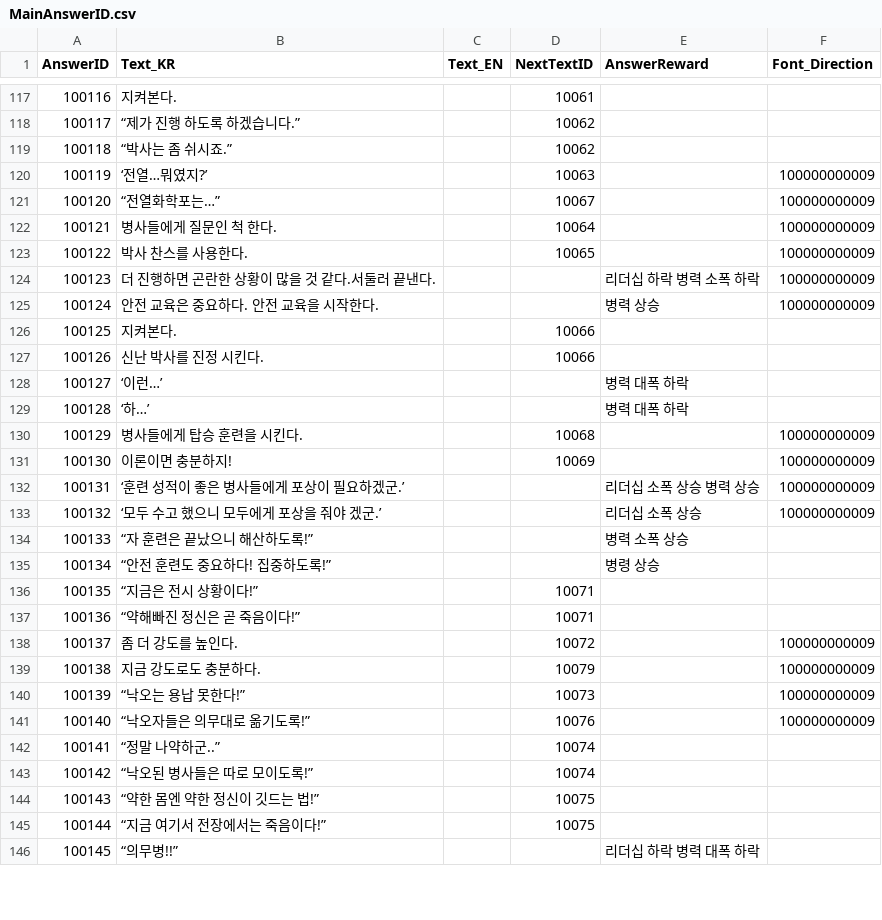
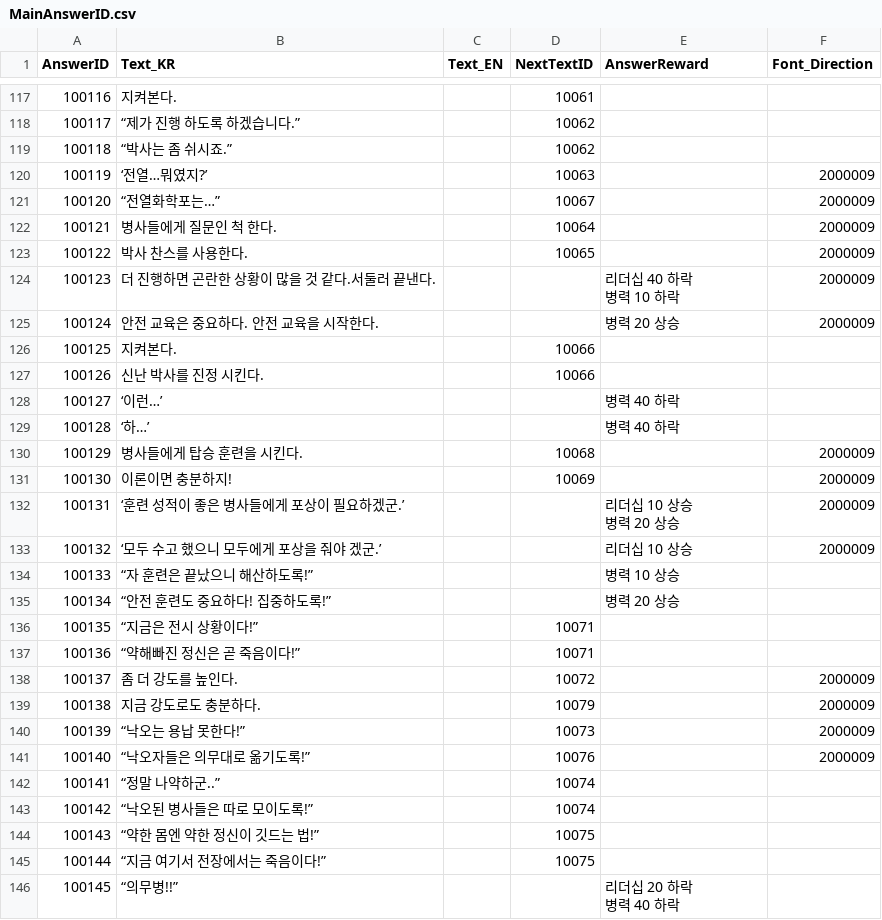
Before and after one commit to hegon910/Project_Aegis, a CSV file: Assets/Resources/MainAnswerID.csv, drawn as a sheet; only a part is shown, gaps mark what is left out; the diff covers the shown part only.

```diff
--- a/Assets/Resources/MainAnswerID.csv
+++ b/Assets/Resources/MainAnswerID.csv
@@ -119,24 +121,26 @@
 100118,“박사는 좀 쉬시죠.”,,10062,,
-100119,‘전열…뭐였지?’,,10063,,100000000009
-100120,“전열화학포는…”,,10067,,100000000009
-100121,병사들에게 질문인 척 한다.,,10064,,100000000009
-100122,박사 찬스를 사용한다.,,10065,,100000000009
-100123,더 진행하면 곤란한 상황이 많을 것 같다.서둘러 끝낸다.,,,리더십 하락 병력 소폭 하락,100000000009
-100124,안전 교육은 중요하다. 안전 교육을 시작한다.,,,병력 상승,100000000009
+100119,‘전열…뭐였지?’,,10063,,2000009
+100120,“전열화학포는…”,,10067,,2000009
+100121,병사들에게 질문인 척 한다.,,10064,,2000009
+100122,박사 찬스를 사용한다.,,10065,,2000009
+100123,더 진행하면 곤란한 상황이 많을 것 같다.서둘러 끝낸다.,,,"리더십 40 하락
+병력 10 하락",2000009
+100124,안전 교육은 중요하다. 안전 교육을 시작한다.,,,병력 20 상승,2000009
 100125,지켜본다.,,10066,,
 100126,신난 박사를 진정 시킨다.,,10066,,
-100127,‘이런…’,,,병력 대폭 하락,
-100128,‘하…’,,,병력 대폭 하락,
-100129,병사들에게 탑승 훈련을 시킨다.,,10068,,100000000009
-100130,이론이면 충분하지!,,10069,,100000000009
-100131,‘훈련 성적이 좋은 병사들에게 포상이 필요하겠군.’,,,리더십 소폭 상승 병력 상승,100000000009
-100132,‘모두 수고 했으니 모두에게 포상을 줘야 겠군.’,,,리더십 소폭 상승,100000000009
-100133,“자 훈련은 끝났으니 해산하도록!”,,,병력 소폭 상승,
-100134,“안전 훈련도 중요하다! 집중하도록!”,,,병령 상승,
+100127,‘이런…’,,,병력 40 하락,
+100128,‘하…’,,,병력 40 하락,
+100129,병사들에게 탑승 훈련을 시킨다.,,10068,,2000009
+100130,이론이면 충분하지!,,10069,,2000009
+100131,‘훈련 성적이 좋은 병사들에게 포상이 필요하겠군.’,,,"리더십 10 상승
+병력 20 상승",2000009
+100132,‘모두 수고 했으니 모두에게 포상을 줘야 겠군.’,,,리더십 10 상승,2000009
+100133,“자 훈련은 끝났으니 해산하도록!”,,,병력 10 상승,
+100134,“안전 훈련도 중요하다! 집중하도록!”,,,병력 20 상승,
 100135,“지금은 전시 상황이다!”,,10071,,
 100136,“약해빠진 정신은 곧 죽음이다!”,,10071,,
-100137,좀 더 강도를 높인다.,,10072,,100000000009
-100138,지금 강도로도 충분하다.,,10079,,100000000009
-100139,“낙오는 용납 못한다!”,,10073,,100000000009
-100140,“낙오자들은 의무대로 옮기도록!”,,10076,,100000000009
+100137,좀 더 강도를 높인다.,,10072,,2000009
+100138,지금 강도로도 충분하다.,,10079,,2000009
+100139,“낙오는 용납 못한다!”,,10073,,2000009
+100140,“낙오자들은 의무대로 옮기도록!”,,10076,,2000009
 100141,“정말 나약하군..”,,10074,,
@@ -145,2 +149,3 @@
 100144,“지금 여기서 전장에서는 죽음이다!”,,10075,,
-100145,“의무병!!”,,,리더십 하락 병력 대폭 하락,
+100145,“의무병!!”,,,"리더십 20 하락
+병력 40 하락",
```
Also changed, not shown: 112 edited cells elsewhere in this file, Assets/Resources/MainCharacterData.csv, Assets/Resources/MainCharacterImgData.csv, 19 other files.
